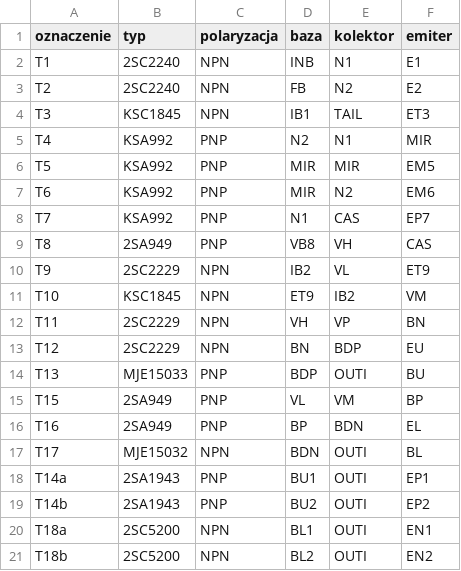
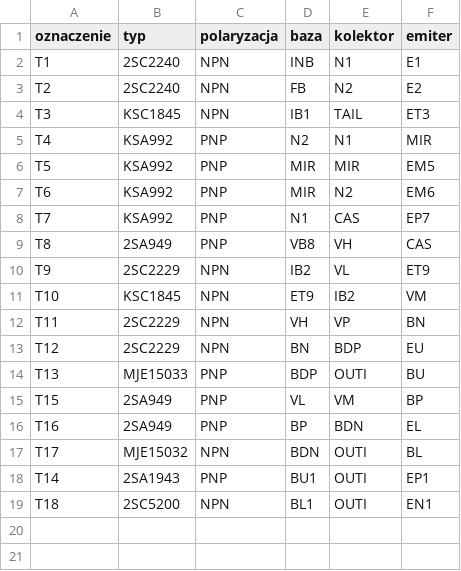
Before and after one commit to molibden689/Ferar, a CSV file: docs/ABOX-mono/tranzystory.csv, drawn as a sheet.

```diff
--- a/docs/ABOX-mono/tranzystory.csv
+++ b/docs/ABOX-mono/tranzystory.csv
@@ -17,5 +17,3 @@ T16,2SA949,PNP,BP,BDN,EL
 T17,MJE15032,NPN,BDN,OUTI,BL
-T14a,2SA1943,PNP,BU1,OUTI,EP1
-T14b,2SA1943,PNP,BU2,OUTI,EP2
-T18a,2SC5200,NPN,BL1,OUTI,EN1
-T18b,2SC5200,NPN,BL2,OUTI,EN2
+T14,2SA1943,PNP,BU1,OUTI,EP1
+T18,2SC5200,NPN,BL1,OUTI,EN1
```
Also changed, not shown: docs/ABOX-mono/T12-T16-wyniki.csv, 11 other files.
